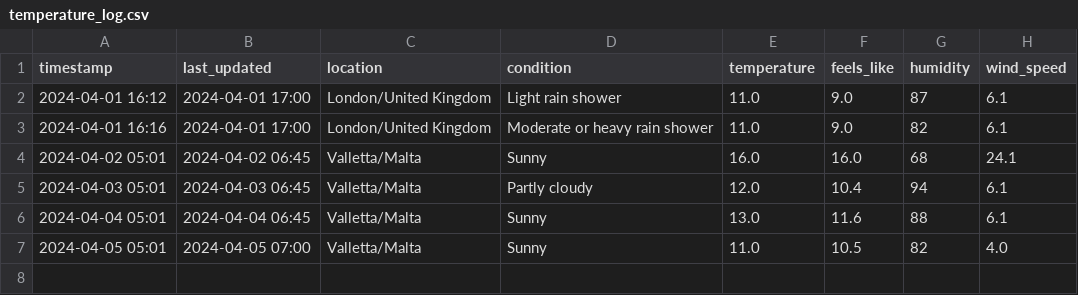
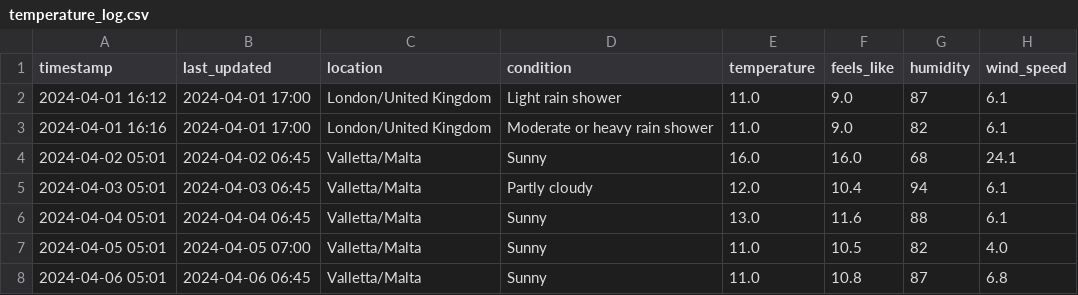
Before and after one commit to phitzi/medium_actions_weather, a CSV file: temperature_log.csv, drawn as a sheet; the diff names each change by its address in the sheet, - before the commit and + after, or states it on an @@ line.

```diff
--- a/temperature_log.csv
+++ b/temperature_log.csv
+row 8: 2024-04-06 05:01 | 2024-04-06 06:45 | Valletta/Malta | Sunny | 11.0 | 10.8 | 87 | 6.8
```
